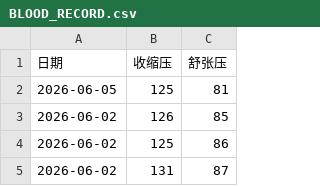
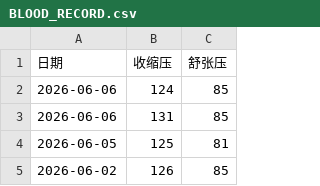
Before and after one commit to Saber2pr/blood-pressure-chart, a CSV file: BLOOD_RECORD.csv, drawn as a sheet; only a part is shown; the shorter side is filled out with more unchanged rows; the diff names each change by its address in the sheet, - before the commit and + after, or states it on an @@ line.

Commit message:
Update BLOOD_RECORD.csv

```diff
--- a/BLOOD_RECORD.csv
+++ b/BLOOD_RECORD.csv
+row 2: 2026-06-06 | 124 | 85
+row 3: 2026-06-06 | 131 | 85
```
